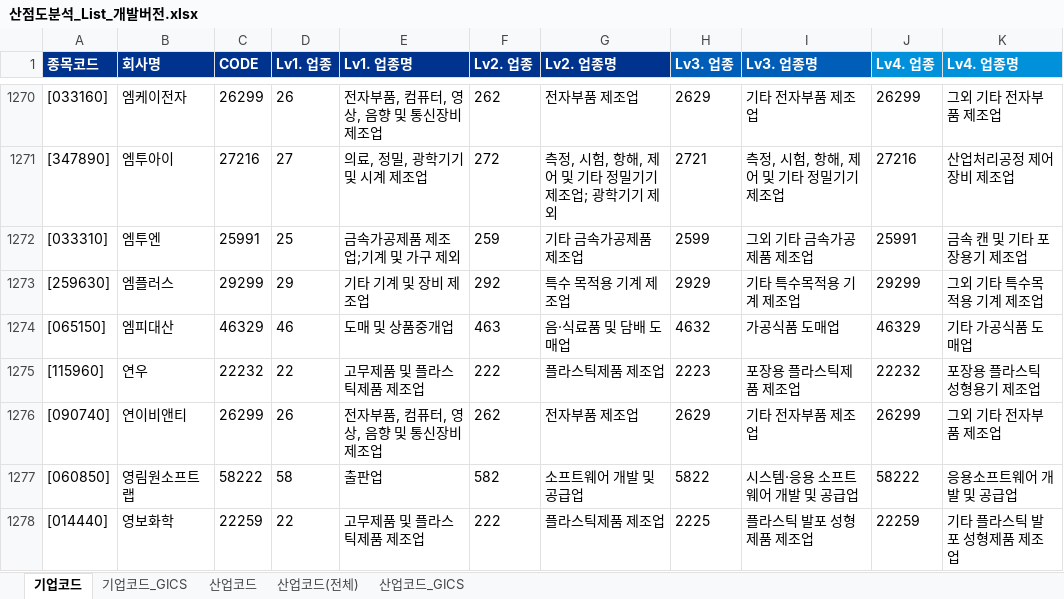
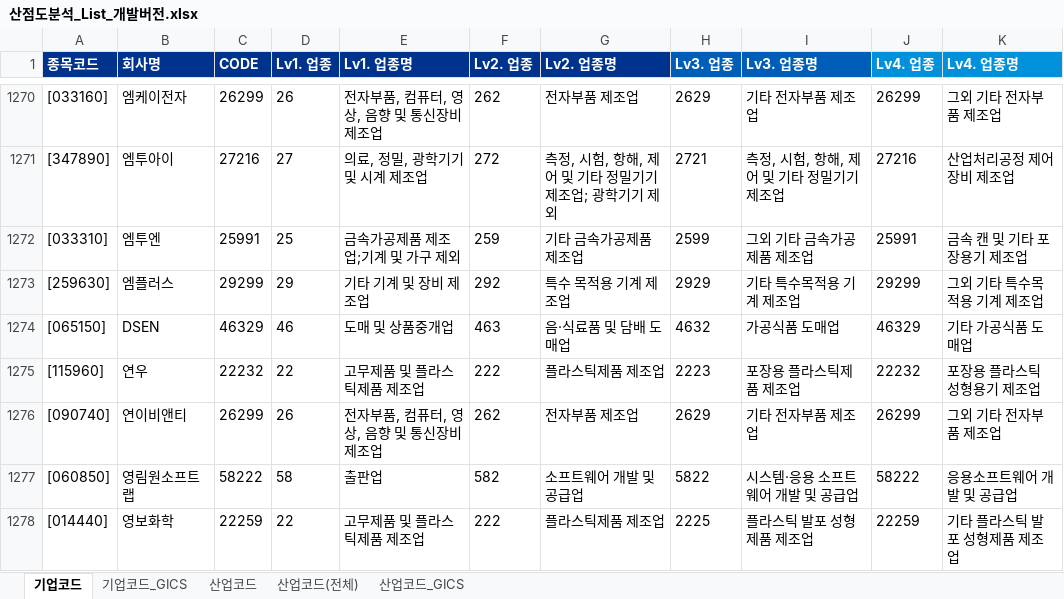
Before and after one commit to Sangjee-Jung/pybo, an Excel workbook: static/산점도분석_List_개발버전.xlsx, sheet 기업코드, drawn as a sheet; only a part is shown, gaps mark what is left out; values as stored, in another font and other column widths than the file's, no borders; the diff covers the shown part only; the diff names each change by its address in the sheet, - before the commit and + after, or states it on an @@ line.

```diff
--- a/static/산점도분석_List_개발버전.xlsx (sheet 기업코드)
+++ b/static/산점도분석_List_개발버전.xlsx (sheet 기업코드)
-B1274 (회사명): 엠피대산
+B1274 (회사명): DSEN
```
Also changed, not shown: 29 added rows and 56 edited cells elsewhere in this sheet, sheet 산업코드(전체), formulas that keep their value.
